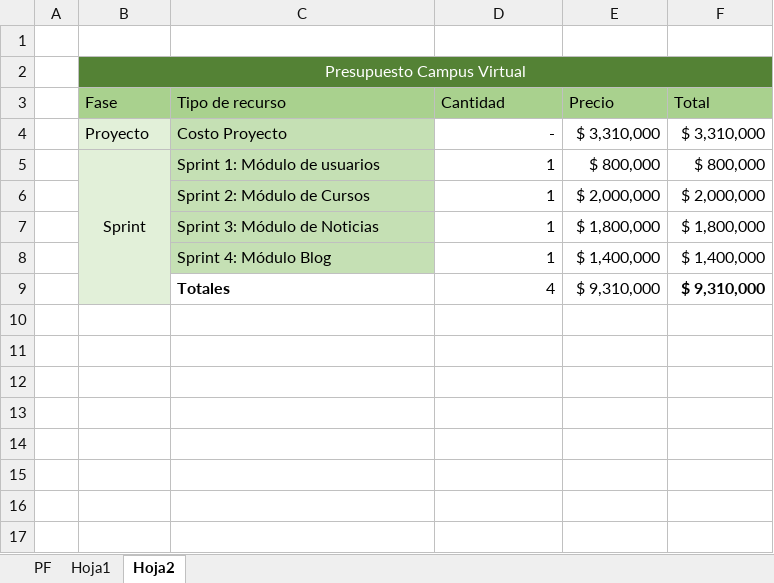
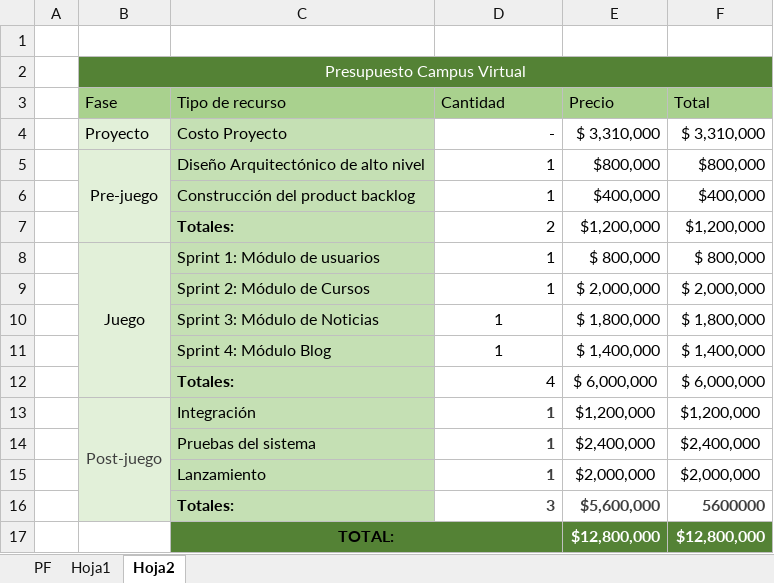
Before and after one commit to AndresRiascos/ProyectoEAP, an Excel workbook: Costo por actividad.xlsx, sheet Hoja2, drawn as a sheet; values as stored, in another font and other column widths than the file's, no borders; removed rows and columns are numbered as before the commit, all else as after; the diff names each change by its address in the sheet, - before the commit and + after, or states it on an @@ line.

```diff
--- a/Costo por actividad.xlsx (sheet Hoja2)
+++ b/Costo por actividad.xlsx (sheet Hoja2)
+row 5:  | Pre-juego | Diseño Arquitectónico de alto nivel | 1 | $800,000 | $800,000
+row 6:  |  | Construcción del product backlog | 1 | $400,000 | $400,000
+row 7:  |  | Totales: | 2 | $1,200,000 | $1,200,000
-B8 (Fase): Sprint
+B8 (Fase): Juego
-D10:D11 alignment: right
+D10:D11 alignment: center
-row 9:  |  | Totales | 4 | $ 9,310,000 | $ 9,310,000
+row 12:  |  | Totales: | 4 | $ 6,000,000 | $ 6,000,000
+row 13:  | Post-juego | Integración | 1 | $1,200,000 | $1,200,000
+row 14:  |  | Pruebas del sistema | 1 | $2,400,000 | $2,400,000
+row 15:  |  | Lanzamiento | 1 | $2,000,000 | $2,000,000
+row 16:  |  | Totales: | 3 | $5,600,000 | 5600000
+row 17:  |  | TOTAL: |  | $12,800,000 | $12,800,000
```
Also changed, not shown: sheet Hoja1, sheet PF, formulas that keep their value, 1 other file.
